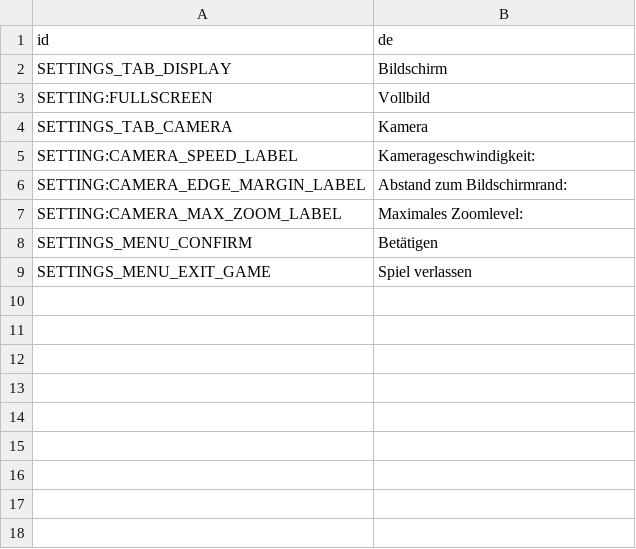
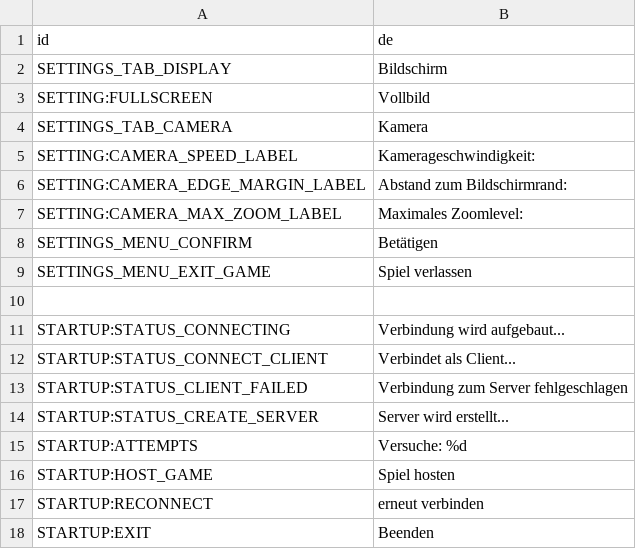
Before and after one commit to OpenChamp/client, a CSV file: lang/de.csv, drawn as a sheet; the diff names each change by its address in the sheet, - before the commit and + after, or states it on an @@ line.

Commit message:
localized the startup scene and script

```diff
--- a/lang/de.csv
+++ b/lang/de.csv
+row 10: (empty)
+row 11: STARTUP:STATUS_CONNECTING | Verbindung wird aufgebaut...
+row 12: STARTUP:STATUS_CONNECT_CLIENT | Verbindet als Client...
+row 13: STARTUP:STATUS_CLIENT_FAILED | Verbindung zum Server fehlgeschlagen
+row 14: STARTUP:STATUS_CREATE_SERVER | Server wird erstellt...
+row 15: STARTUP:ATTEMPTS | Versuche: %d
+row 16: STARTUP:HOST_GAME | Spiel hosten
+row 17: STARTUP:RECONNECT | erneut verbinden
+row 18: STARTUP:EXIT | Beenden
```
Also changed, not shown: lang/en.csv, 3 other files.
